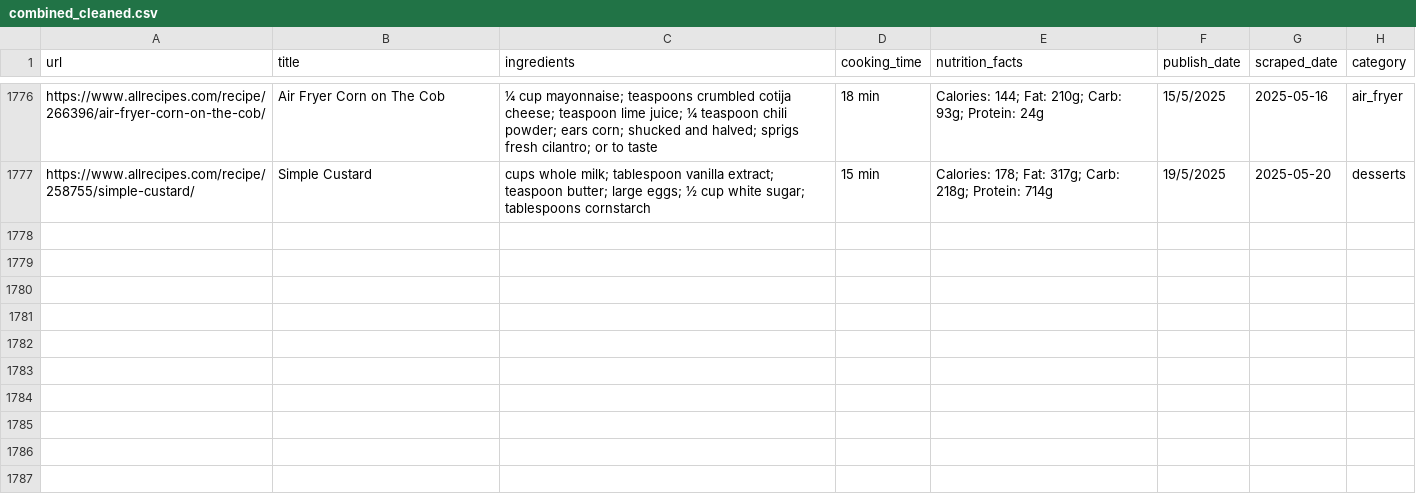
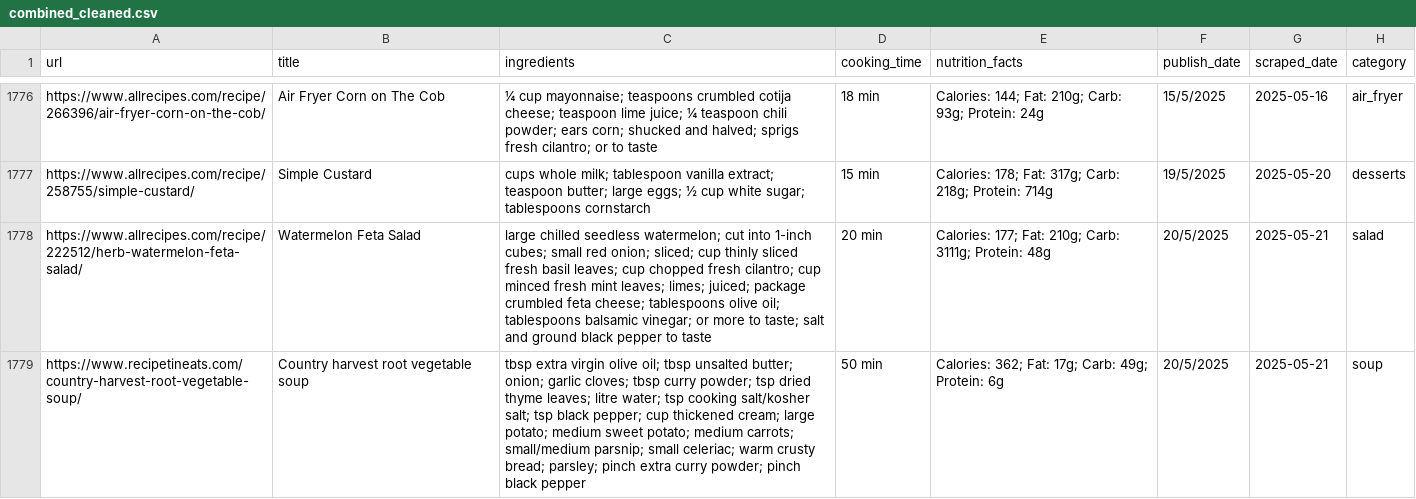
Before and after one commit to Dania909/DS_WebScraping, a CSV file: combined_cleaned.csv, drawn as a sheet; only a part is shown, gaps mark what is left out; the diff names each change by its address in the sheet, - before the commit and + after, or states it on an @@ line.

```diff
--- a/combined_cleaned.csv
+++ b/combined_cleaned.csv
+row 1778: https://www.allrecipes.com/recipe/222512/herb-watermelon-feta-salad/ | Watermelon Feta Salad | large chilled seedless watermelon; cut into 1-inch cubes; small red onion; sliced; cup thinly sliced fresh basil leaves; cup chopped fresh cilantro; cup minced fresh mint leaves; limes; juiced; package crumbled feta cheese; tablespoons olive oil; tablespoons balsamic vinegar; or more to taste; salt and ground black pepper to taste | 20 min | Calories: 177; Fat: 210g; Carb: 3111g; Protein: 48g | 20/5/2025 | 2025-05-21 | salad
+row 1779: https://www.recipetineats.com/country-harvest-root-vegetable-soup/ | Country harvest root vegetable soup | tbsp extra virgin olive oil; tbsp unsalted butter; onion; garlic cloves; tbsp curry powder; tsp dried thyme leaves; litre water; tsp cooking salt/kosher salt; tsp black pepper; cup thickened cream; large potato; medium sweet potato; medium carrots; small/medium parsnip; small celeriac; warm crusty bread; parsley; pinch extra curry powder; pinch black pepper | 50 min | Calories: 362; Fat: 17g; Carb: 49g; Protein: 6g | 20/5/2025 | 2025-05-21 | soup
```
Also changed, not shown: allrecipes_limited_categories.csv, recipetineats_limited_categories.csv.
